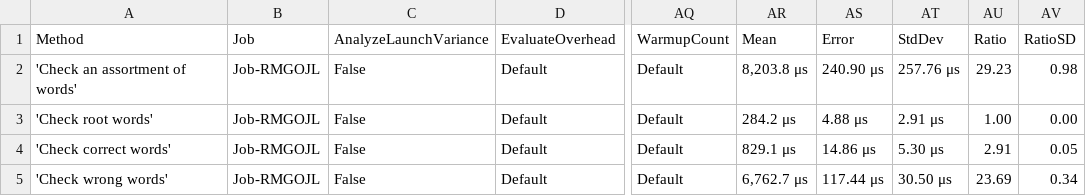
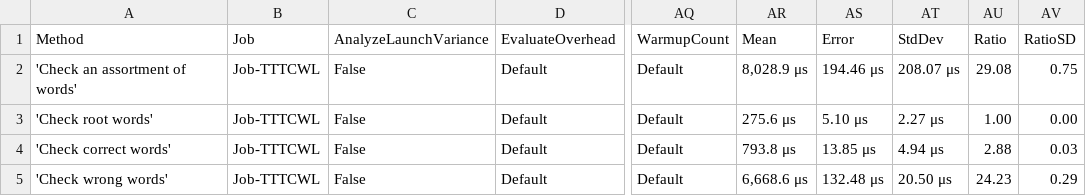
Before and after one commit to aarondandy/WeCantSpell.Hunspell, a CSV file: WeCantSpell.Hunspell.Benchmarking.MicroSuites/BenchmarkDotNet.Artifacts/results/WeCantSpell.Hunspell.Benchmarking.MicroSuites.EnUsWordListCheckSuite-report.csv, drawn as a sheet; only a part is shown, gaps mark what is left out; the diff names each change by its address in the sheet, - before the commit and + after, or states it on an @@ line.

```diff
--- a/WeCantSpell.Hunspell.Benchmarking.MicroSuites/BenchmarkDotNet.Artifacts/results/WeCantSpell.Hunspell.Benchmarking.MicroSuites.EnUsWordListCheckSuite-report.csv
+++ b/WeCantSpell.Hunspell.Benchmarking.MicroSuites/BenchmarkDotNet.Artifacts/results/WeCantSpell.Hunspell.Benchmarking.MicroSuites.EnUsWordListCheckSuite-report.csv
-B2:B5 (Job): Job-RMGOJL
+B2:B5 (Job): Job-TTTCWL
-AR2 (Mean): 8,203.8 μs
+AR2 (Mean): 8,028.9 μs
-AS2 (Error): 240.90 μs
+AS2 (Error): 194.46 μs
-AT2 (StdDev): 257.76 μs
+AT2 (StdDev): 208.07 μs
-AU2 (Ratio): 29.23
+AU2 (Ratio): 29.08
-AV2 (RatioSD): 0.98
+AV2 (RatioSD): 0.75
-AR3 (Mean): 284.2 μs
+AR3 (Mean): 275.6 μs
-AS3 (Error): 4.88 μs
+AS3 (Error): 5.10 μs
-AT3 (StdDev): 2.91 μs
+AT3 (StdDev): 2.27 μs
-AR4 (Mean): 829.1 μs
+AR4 (Mean): 793.8 μs
-AS4 (Error): 14.86 μs
+AS4 (Error): 13.85 μs
-AT4 (StdDev): 5.30 μs
+AT4 (StdDev): 4.94 μs
-AU4 (Ratio): 2.91
+AU4 (Ratio): 2.88
-AV4 (RatioSD): 0.05
+AV4 (RatioSD): 0.03
-AR5 (Mean): 6,762.7 μs
+AR5 (Mean): 6,668.6 μs
-AS5 (Error): 117.44 μs
+AS5 (Error): 132.48 μs
-AT5 (StdDev): 30.50 μs
+AT5 (StdDev): 20.50 μs
-AU5 (Ratio): 23.69
+AU5 (Ratio): 24.23
-AV5 (RatioSD): 0.34
+AV5 (RatioSD): 0.29
```
Also changed, not shown: WeCantSpell.Hunspell.Benchmarking.MicroSuites/BenchmarkDotNet.Artifacts/results/WeCantSpell.Hunspell.Benchmarking.MicroSuites.EnUsWordListSuggestSuite-report.csv, 16 other files.
